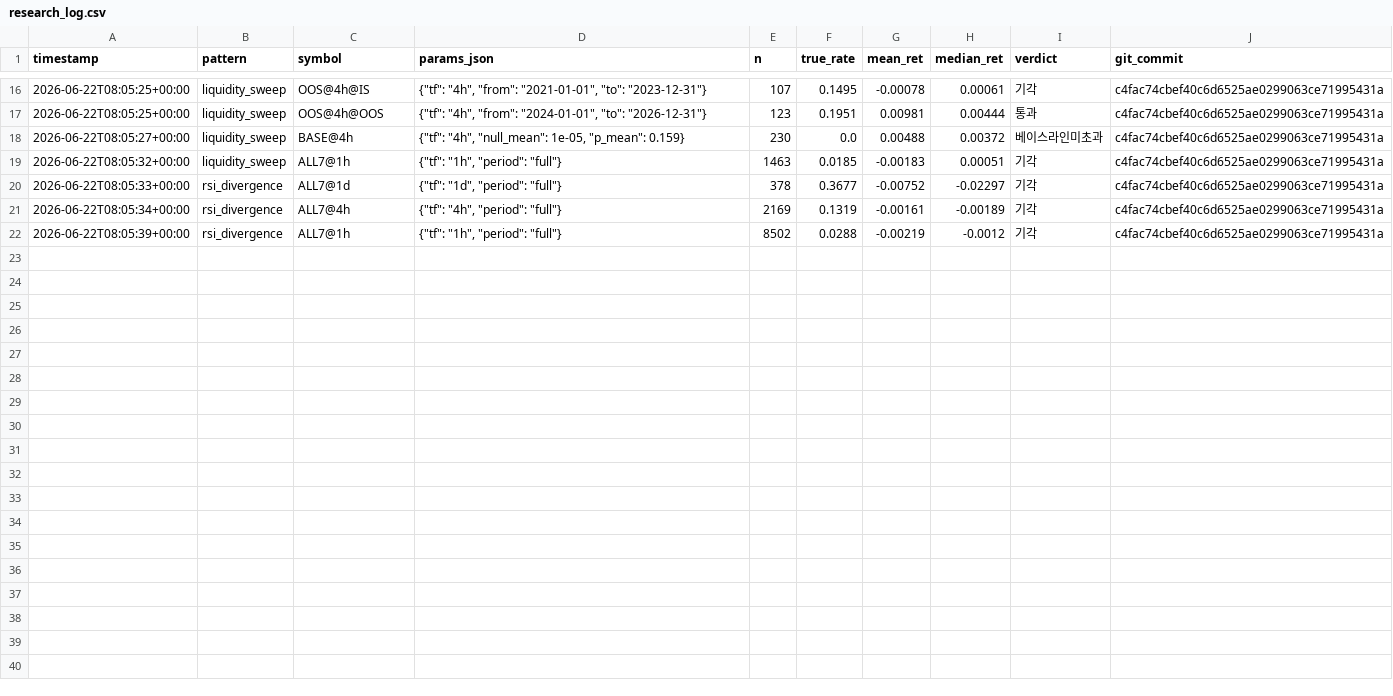
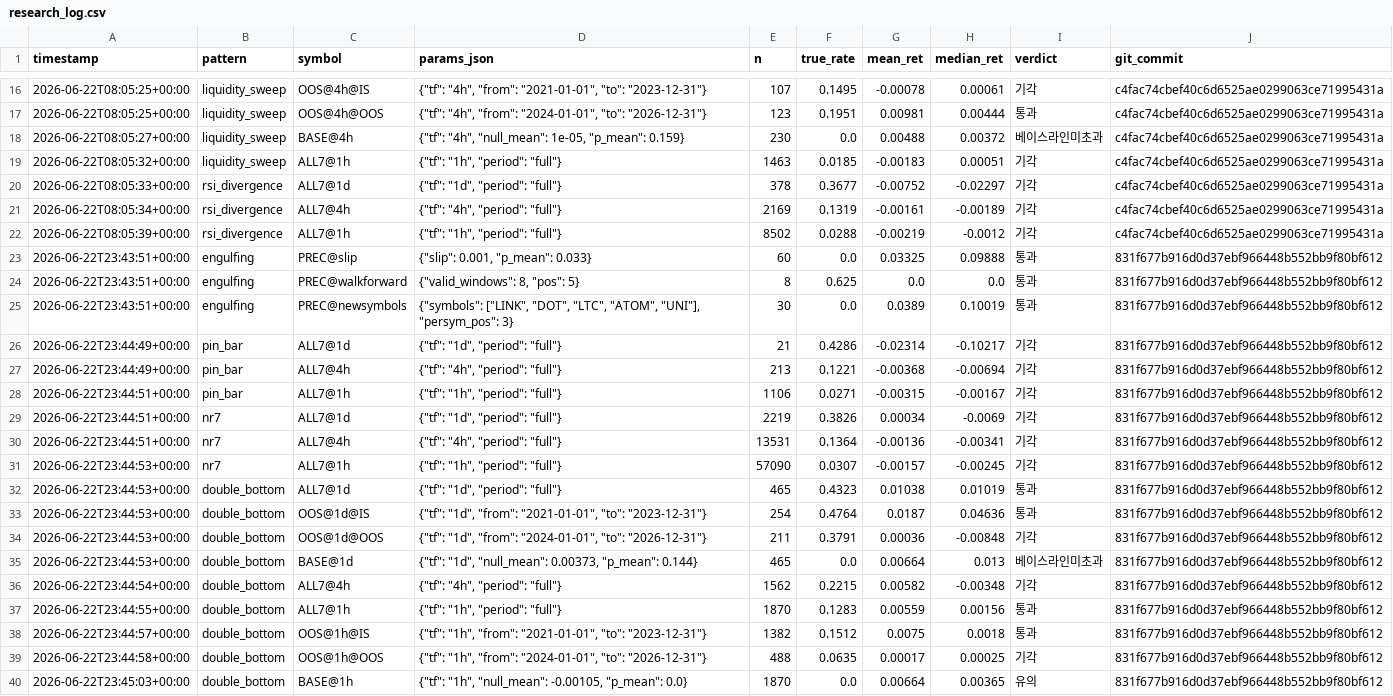
Before and after one commit to bbabaq1-rgb/crypto-pattern-backtest, a CSV file: research_log.csv, drawn as a sheet; only a part is shown, gaps mark what is left out.

```diff
--- a/research_log.csv
+++ b/research_log.csv
@@ -22 +22,19 @@
 2026-06-22T08:05:39+00:00,rsi_divergence,ALL7@1h,"{""tf"": ""1h"", ""period"": ""full""}",8502,0.0288,-0.00219,-0.0012,기각,c4fac74cbef40c6d6525ae0299063ce71995431a
+2026-06-22T23:43:51+00:00,engulfing,PREC@slip,"{""slip"": 0.001, ""p_mean"": 0.033}",60,0.0,0.03325,0.09888,통과,831f677b916d0d37ebf966448b552bb9f80bf612
+2026-06-22T23:43:51+00:00,engulfing,PREC@walkforward,"{""valid_windows"": 8, ""pos"": 5}",8,0.625,0.0,0.0,통과,831f677b916d0d37ebf966448b552bb9f80bf612
+2026-06-22T23:43:51+00:00,engulfing,PREC@newsymbols,"{""symbols"": [""LINK"", ""DOT"", ""LTC"", ""ATOM"", ""UNI""], ""persym_pos"": 3}",30,0.0,0.0389,0.10019,통과,831f677b916d0d37ebf966448b552bb9f80bf612
+2026-06-22T23:44:49+00:00,pin_bar,ALL7@1d,"{""tf"": ""1d"", ""period"": ""full""}",21,0.4286,-0.02314,-0.10217,기각,831f677b916d0d37ebf966448b552bb9f80bf612
+2026-06-22T23:44:49+00:00,pin_bar,ALL7@4h,"{""tf"": ""4h"", ""period"": ""full""}",213,0.1221,-0.00368,-0.00694,기각,831f677b916d0d37ebf966448b552bb9f80bf612
+2026-06-22T23:44:51+00:00,pin_bar,ALL7@1h,"{""tf"": ""1h"", ""period"": ""full""}",1106,0.0271,-0.00315,-0.00167,기각,831f677b916d0d37ebf966448b552bb9f80bf612
+2026-06-22T23:44:51+00:00,nr7,ALL7@1d,"{""tf"": ""1d"", ""period"": ""full""}",2219,0.3826,0.00034,-0.0069,기각,831f677b916d0d37ebf966448b552bb9f80bf612
+2026-06-22T23:44:51+00:00,nr7,ALL7@4h,"{""tf"": ""4h"", ""period"": ""full""}",13531,0.1364,-0.00136,-0.00341,기각,831f677b916d0d37ebf966448b552bb9f80bf612
+2026-06-22T23:44:53+00:00,nr7,ALL7@1h,"{""tf"": ""1h"", ""period"": ""full""}",57090,0.0307,-0.00157,-0.00245,기각,831f677b916d0d37ebf966448b552bb9f80bf612
+2026-06-22T23:44:53+00:00,double_bottom,ALL7@1d,"{""tf"": ""1d"", ""period"": ""full""}",465,0.4323,0.01038,0.01019,통과,831f677b916d0d37ebf966448b552bb9f80bf612
+2026-06-22T23:44:53+00:00,double_bottom,OOS@1d@IS,"{""tf"": ""1d"", ""from"": ""2021-01-01"", ""to"": ""2023-12-31""}",254,0.4764,0.0187,0.04636,통과,831f677b916d0d37ebf966448b552bb9f80bf612
+2026-06-22T23:44:53+00:00,double_bottom,OOS@1d@OOS,"{""tf"": ""1d"", ""from"": ""2024-01-01"", ""to"": ""2026-12-31""}",211,0.3791,0.00036,-0.00848,기각,831f677b916d0d37ebf966448b552bb9f80bf612
+2026-06-22T23:44:53+00:00,double_bottom,BASE@1d,"{""tf"": ""1d"", ""null_mean"": 0.00373, ""p_mean"": 0.144}",465,0.0,0.00664,0.013,베이스라인미초과,831f677b916d0d37ebf966448b552bb9f80bf612
+2026-06-22T23:44:54+00:00,double_bottom,ALL7@4h,"{""tf"": ""4h"", ""period"": ""full""}",1562,0.2215,0.00582,-0.00348,기각,831f677b916d0d37ebf966448b552bb9f80bf612
+2026-06-22T23:44:55+00:00,double_bottom,ALL7@1h,"{""tf"": ""1h"", ""period"": ""full""}",1870,0.1283,0.00559,0.00156,통과,831f677b916d0d37ebf966448b552bb9f80bf612
+2026-06-22T23:44:57+00:00,double_bottom,OOS@1h@IS,"{""tf"": ""1h"", ""from"": ""2021-01-01"", ""to"": ""2023-12-31""}",1382,0.1512,0.0075,0.0018,통과,831f677b916d0d37ebf966448b552bb9f80bf612
+2026-06-22T23:44:58+00:00,double_bottom,OOS@1h@OOS,"{""tf"": ""1h"", ""from"": ""2024-01-01"", ""to"": ""2026-12-31""}",488,0.0635,0.00017,0.00025,기각,831f677b916d0d37ebf966448b552bb9f80bf612
+2026-06-22T23:45:03+00:00,double_bottom,BASE@1h,"{""tf"": ""1h"", ""null_mean"": -0.00105, ""p_mean"": 0.0}",1870,0.0,0.00664,0.00365,유의,831f677b916d0d37ebf966448b552bb9f80bf612
```
Also changed, not shown: 6 other files.
